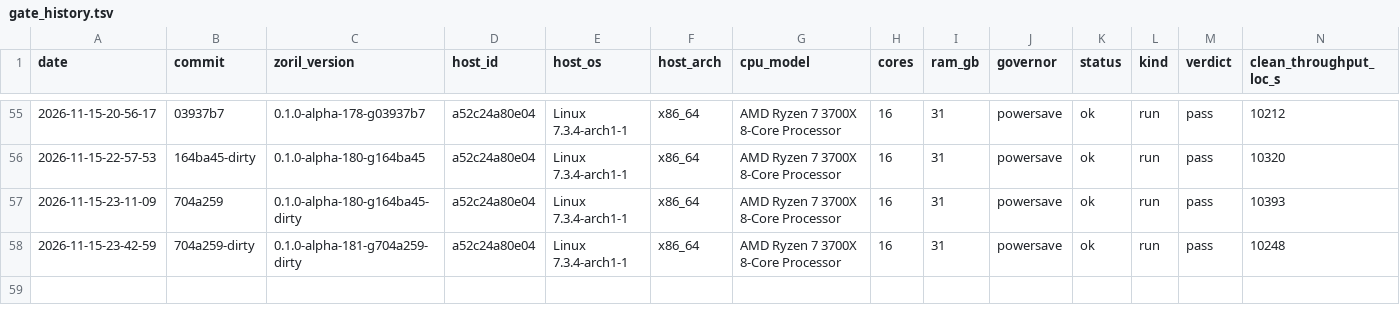
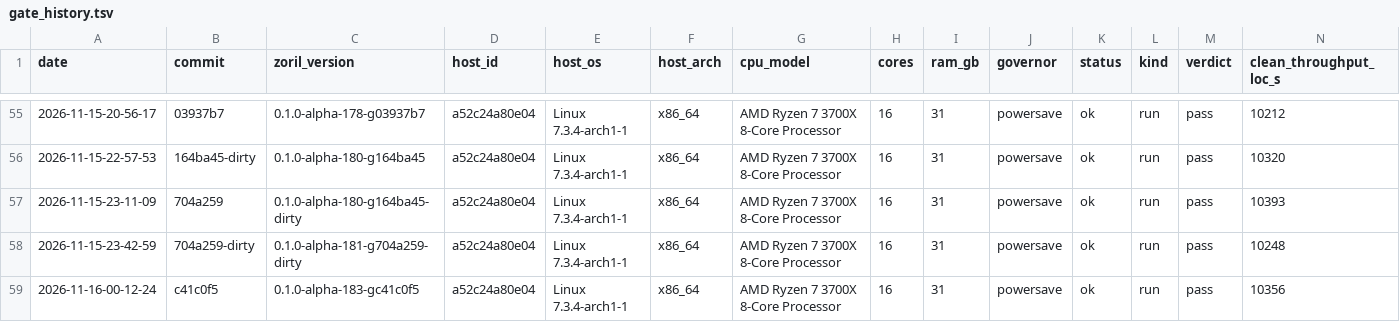
Before and after one commit to engenforge/zoril, a TSV file: gate_history.tsv, drawn as a sheet; only a part is shown, gaps mark what is left out; rows hold the shown columns only; the diff names each change by its address in the sheet, - before the commit and + after, or states it on an @@ line.

Commit message:
a52c24a80e04 c41c0f5: gate pass

```diff
--- a/gate_history.tsv
+++ b/gate_history.tsv
+row 59: 2026-11-16-00-12-24 | c41c0f5 | 0.1.0-alpha-183-gc41c0f5 | a52c24a80e04 | Linux 7.3.4-arch1-1 | x86_64 | AMD Ryzen 7 3700X 8-Core Processor | 16 | 31 | powersave | ok | run | pass | 10356
```
